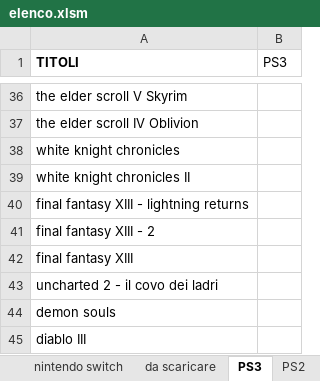
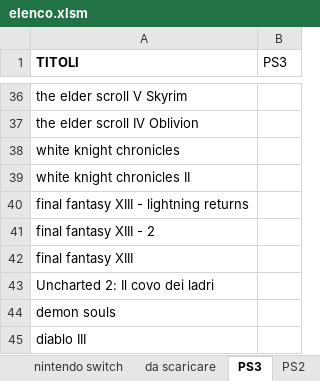
Before and after one commit to omega9999/psn-java, an Excel workbook: elenco.xlsm, sheet PS3, drawn as a sheet; only a part is shown, gaps mark what is left out; values as stored, in another font and other column widths than the file's, no borders; the diff names each change by its address in the sheet, - before the commit and + after, or states it on an @@ line.

```diff
--- a/elenco.xlsm (sheet PS3)
+++ b/elenco.xlsm (sheet PS3)
-A43 (TITOLI): uncharted 2 - il covo dei ladri
+A43 (TITOLI): Uncharted 2: Il covo dei ladri
```
Also changed, not shown: sheet TOTALE, sheet PS4-HD1, sheet PS4-HD2, formulas that keep their value.
